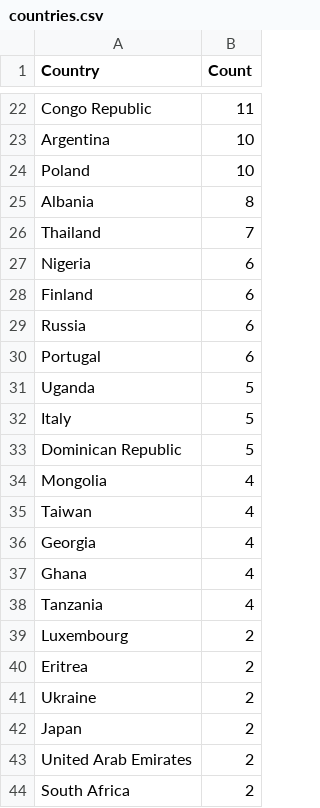
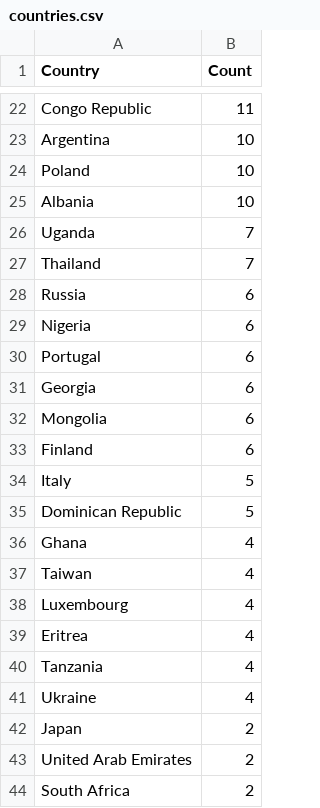
Before and after one commit to Prabhath-de/cowrie-analysis, a CSV file: csv/countries.csv, drawn as a sheet; only a part is shown, gaps mark what is left out; the diff covers the shown part only.

```diff
--- a/csv/countries.csv
+++ b/csv/countries.csv
@@ -24,19 +24,19 @@ Argentina,10
 Poland,10
-Albania,8
+Albania,10
+Uganda,7
 Thailand,7
+Russia,6
 Nigeria,6
+Portugal,6
+Georgia,6
+Mongolia,6
 Finland,6
-Russia,6
-Portugal,6
-Uganda,5
 Italy,5
 Dominican Republic,5
-Mongolia,4
+Ghana,4
 Taiwan,4
-Georgia,4
-Ghana,4
+Luxembourg,4
+Eritrea,4
 Tanzania,4
-Luxembourg,2
-Eritrea,2
-Ukraine,2
+Ukraine,4
 Japan,2
```
Also changed, not shown: 4 added rows, 4 removed rows and 8 edited cells elsewhere in this file, csv/passwords.csv, csv/top_ips.csv, 9 other files.
